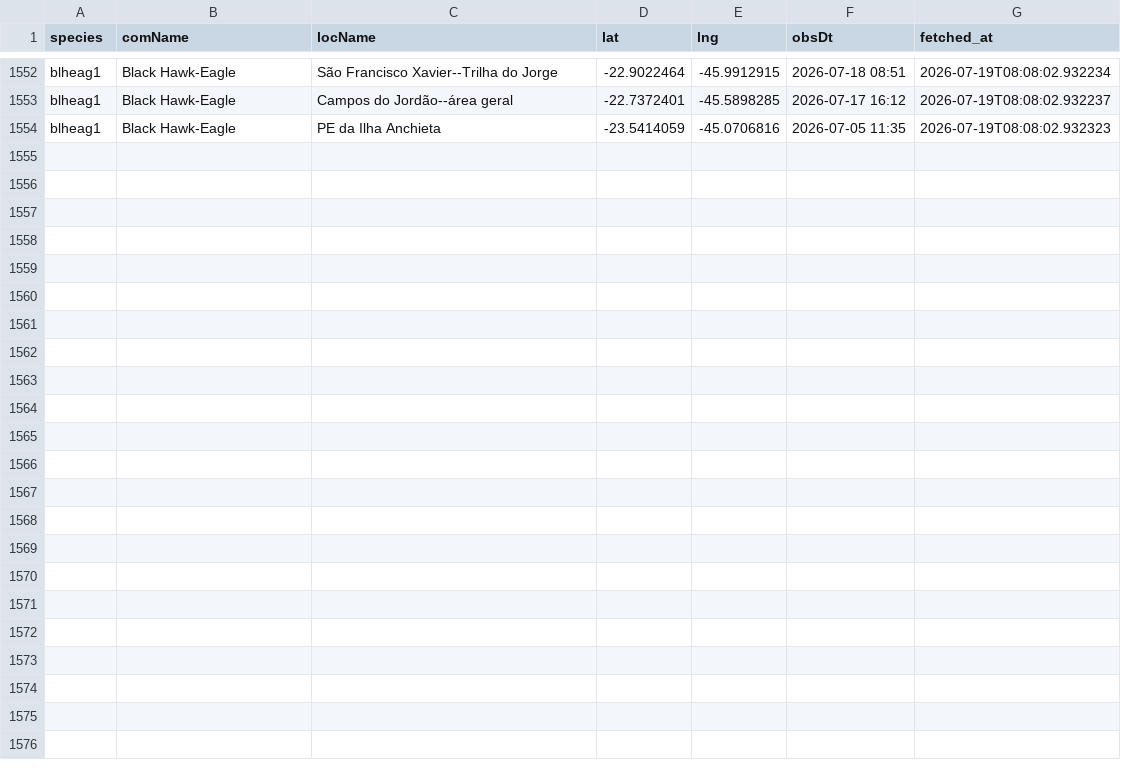
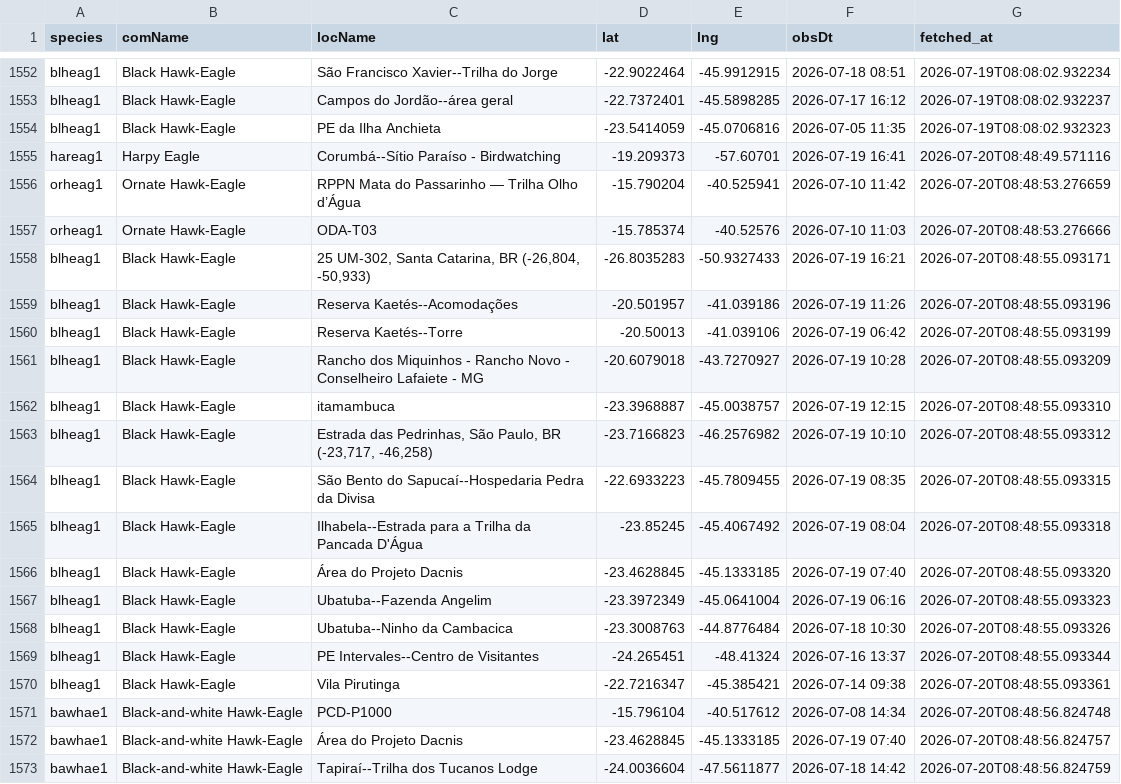
Before and after one commit to LucasEmerickTorrezani/ebird-aguias-de-penacho-dashboard, a CSV file: data/observations.csv, drawn as a sheet; only a part is shown, gaps mark what is left out; the diff names each change by its address in the sheet, - before the commit and + after, or states it on an @@ line.

```diff
--- a/data/observations.csv
+++ b/data/observations.csv
+row 1555: hareag1 | Harpy Eagle | Corumbá--Sítio Paraíso - Birdwatching | -19.209373 | -57.60701 | 2026-07-19 16:41 | 2026-07-20T08:48:49.571116
+row 1556: orheag1 | Ornate Hawk-Eagle | RPPN Mata do Passarinho — Trilha Olho d’Água | -15.790204 | -40.525941 | 2026-07-10 11:42 | 2026-07-20T08:48:53.276659
+row 1557: orheag1 | Ornate Hawk-Eagle | ODA-T03 | -15.785374 | -40.52576 | 2026-07-10 11:03 | 2026-07-20T08:48:53.276666
+row 1558: blheag1 | Black Hawk-Eagle | 25 UM-302, Santa Catarina, BR (-26,804, -50,933) | -26.8035283 | -50.9327433 | 2026-07-19 16:21 | 2026-07-20T08:48:55.093171
+row 1559: blheag1 | Black Hawk-Eagle | Reserva Kaetés--Acomodações | -20.501957 | -41.039186 | 2026-07-19 11:26 | 2026-07-20T08:48:55.093196
+row 1560: blheag1 | Black Hawk-Eagle | Reserva Kaetés--Torre | -20.50013 | -41.039106 | 2026-07-19 06:42 | 2026-07-20T08:48:55.093199
+row 1561: blheag1 | Black Hawk-Eagle | Rancho dos Miquinhos - Rancho Novo - Conselheiro Lafaiete - MG | -20.6079018 | -43.7270927 | 2026-07-19 10:28 | 2026-07-20T08:48:55.093209
+row 1562: blheag1 | Black Hawk-Eagle | itamambuca | -23.3968887 | -45.0038757 | 2026-07-19 12:15 | 2026-07-20T08:48:55.093310
+row 1563: blheag1 | Black Hawk-Eagle | Estrada das Pedrinhas, São Paulo, BR (-23,717, -46,258) | -23.7166823 | -46.2576982 | 2026-07-19 10:10 | 2026-07-20T08:48:55.093312
+row 1564: blheag1 | Black Hawk-Eagle | São Bento do Sapucaí--Hospedaria Pedra da Divisa | -22.6933223 | -45.7809455 | 2026-07-19 08:35 | 2026-07-20T08:48:55.093315
+row 1565: blheag1 | Black Hawk-Eagle | Ilhabela--Estrada para a Trilha da Pancada D'Água | -23.85245 | -45.4067492 | 2026-07-19 08:04 | 2026-07-20T08:48:55.093318
+row 1566: blheag1 | Black Hawk-Eagle | Área do Projeto Dacnis | -23.4628845 | -45.1333185 | 2026-07-19 07:40 | 2026-07-20T08:48:55.093320
+row 1567: blheag1 | Black Hawk-Eagle | Ubatuba--Fazenda Angelim | -23.3972349 | -45.0641004 | 2026-07-19 06:16 | 2026-07-20T08:48:55.093323
+row 1568: blheag1 | Black Hawk-Eagle | Ubatuba--Ninho da Cambacica | -23.3008763 | -44.8776484 | 2026-07-18 10:30 | 2026-07-20T08:48:55.093326
+row 1569: blheag1 | Black Hawk-Eagle | PE Intervales--Centro de Visitantes | -24.265451 | -48.41324 | 2026-07-16 13:37 | 2026-07-20T08:48:55.093344
+row 1570: blheag1 | Black Hawk-Eagle | Vila Pirutinga | -22.7216347 | -45.385421 | 2026-07-14 09:38 | 2026-07-20T08:48:55.093361
+row 1571: bawhae1 | Black-and-white Hawk-Eagle | PCD-P1000 | -15.796104 | -40.517612 | 2026-07-08 14:34 | 2026-07-20T08:48:56.824748
+row 1572: bawhae1 | Black-and-white Hawk-Eagle | Área do Projeto Dacnis | -23.4628845 | -45.1333185 | 2026-07-19 07:40 | 2026-07-20T08:48:56.824757
+row 1573: bawhae1 | Black-and-white Hawk-Eagle | Tapiraí--Trilha dos Tucanos Lodge | -24.0036604 | -47.5611877 | 2026-07-18 14:42 | 2026-07-20T08:48:56.824759
```
